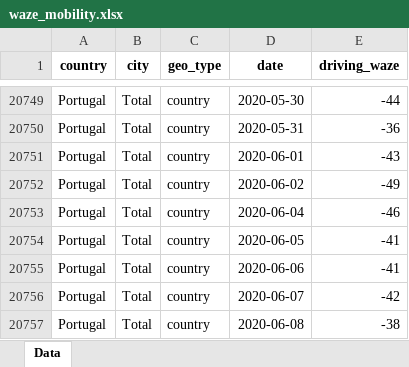
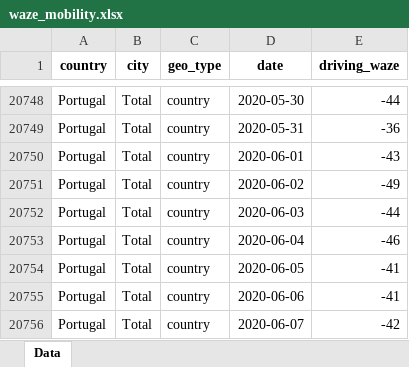
Before and after one commit to ActiveConclusion/COVID19_mobility, an Excel workbook: waze_reports/waze_mobility.xlsx, sheet Data, drawn as a sheet; only a part is shown, gaps mark what is left out; the shorter side is filled out with more unchanged rows; values as stored, in another font and other column widths than the file's, no borders; the diff covers the shown part only; the diff names each change by its address in the sheet, - before the commit and + after, or states it on an @@ line.

Commit message:
Update data

```diff
--- a/waze_reports/waze_mobility.xlsx (sheet Data)
+++ b/waze_reports/waze_mobility.xlsx (sheet Data)
+row 20752: Portugal | Total | country | 2020-06-03 | -44
```
Also changed, not shown: 2 added rows and 3 removed rows elsewhere in this sheet, 3 other files.
